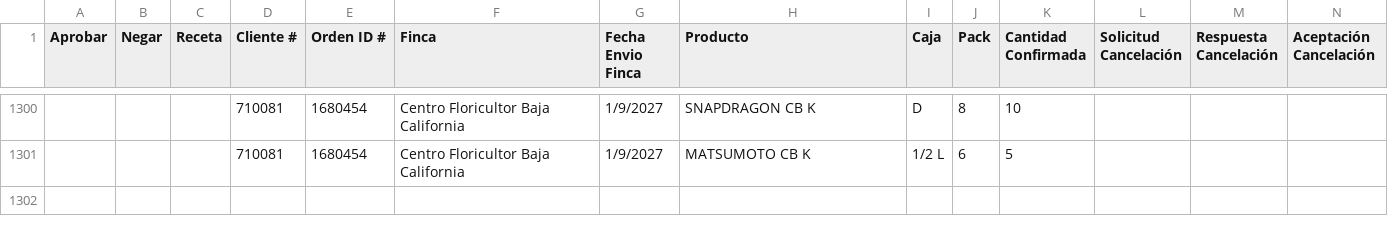
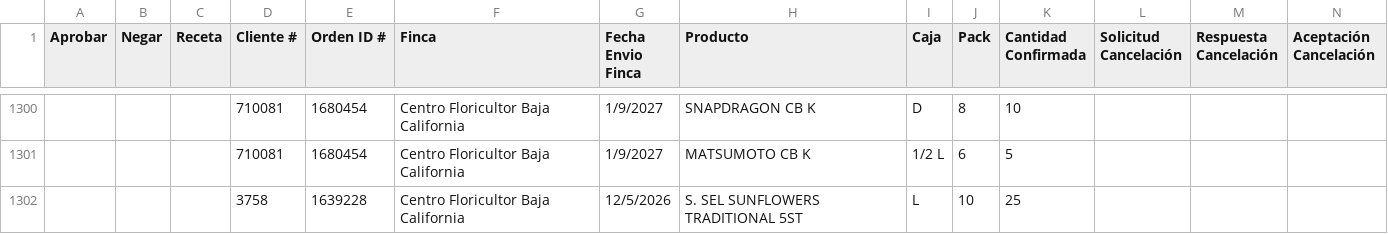
Before and after one commit to 0322203936-cmd/BOT-GALLERIA, a CSV file: reporte_cancelaciones_pendientes.csv, drawn as a sheet; only a part is shown, gaps mark what is left out; rows hold the shown columns only; the diff names each change by its address in the sheet, - before the commit and + after, or states it on an @@ line.

```diff
--- a/reporte_cancelaciones_pendientes.csv
+++ b/reporte_cancelaciones_pendientes.csv
+row 1302:  |  |  | 3758 | 1639228 | Centro Floricultor Baja California | 12/5/2026 | S. SEL SUNFLOWERS TRADITIONAL 5ST | L | 10 | 25
```
